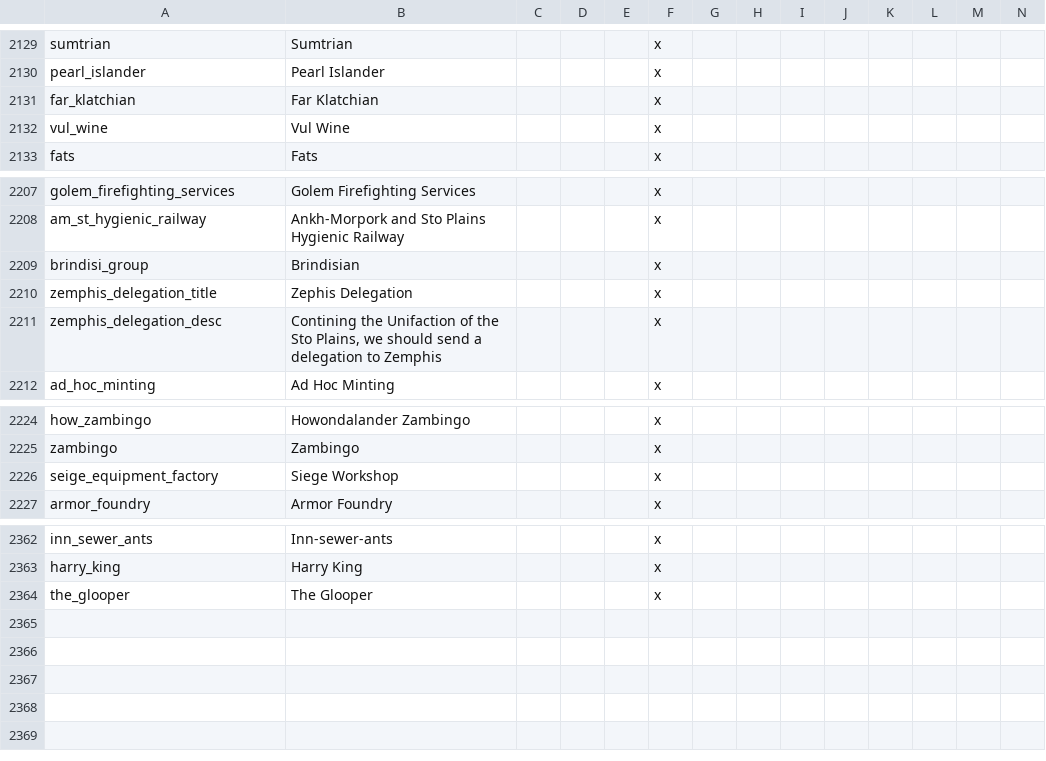
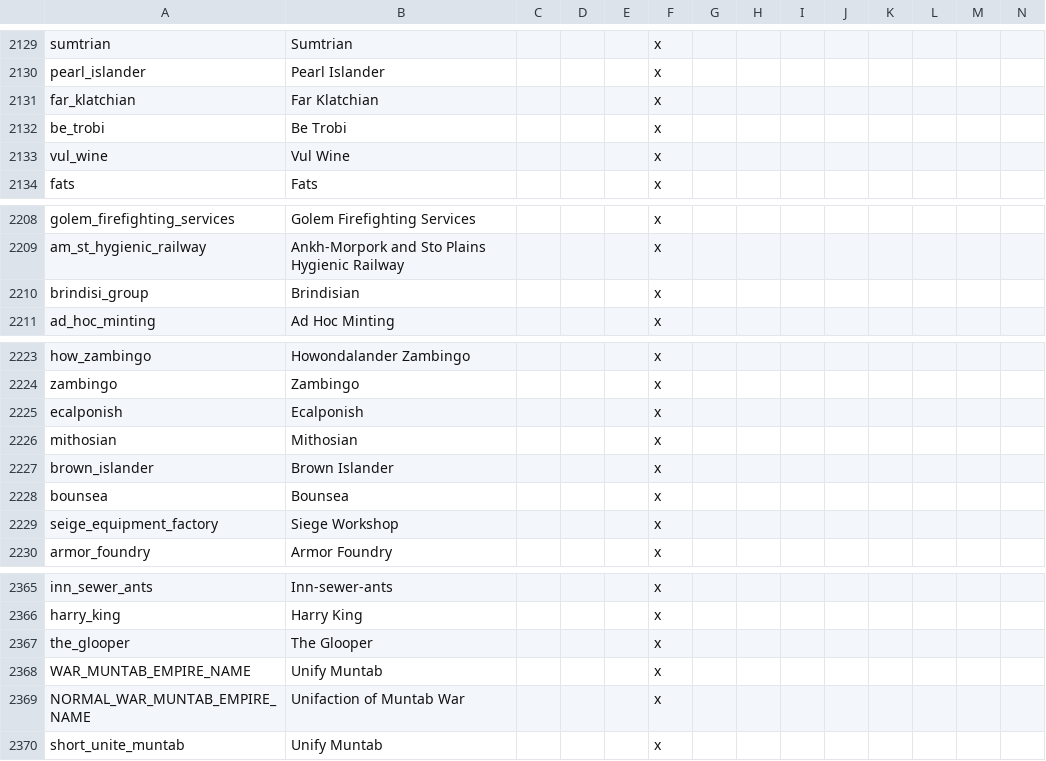
Before and after one commit to Garion132/The_Discworld_Project, a CSV file: localisation/discworld.csv, drawn as a sheet; only a part is shown, gaps mark what is left out; removed rows and columns are numbered as before the commit, all else as after; rows hold the shown columns only; the diff names each change by its address in the sheet, - before the commit and + after, or states it on an @@ line.

```diff
--- a/localisation/discworld.csv
+++ b/localisation/discworld.csv
+row 2132: be_trobi | Be Trobi |  |  |  | x
-row 2210: zemphis_delegation_title | Zephis Delegation |  |  |  | x
-row 2211: zemphis_delegation_desc | Contining the Unifaction of the Sto Plains, we should send a delegation to Zemphis |  |  |  | x
+row 2225: ecalponish | Ecalponish |  |  |  | x
+row 2226: mithosian | Mithosian |  |  |  | x
+row 2227: brown_islander | Brown Islander |  |  |  | x
+row 2228: bounsea | Bounsea |  |  |  | x
+row 2368: WAR_MUNTAB_EMPIRE_NAME | Unify Muntab |  |  |  | x
+row 2369: NORMAL_WAR_MUNTAB_EMPIRE_NAME | Unifaction of Muntab War |  |  |  | x
+row 2370: short_unite_muntab | Unify Muntab |  |  |  | x
```
Also changed, not shown: localisation/SLT.csv, 21 other files.
